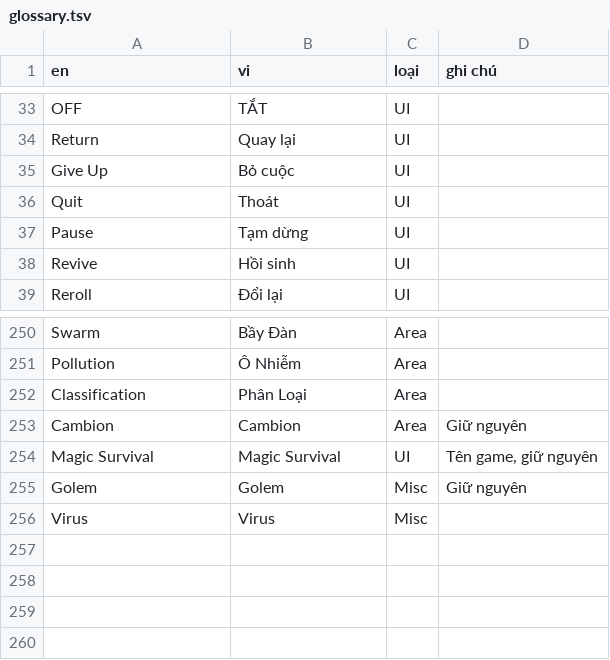
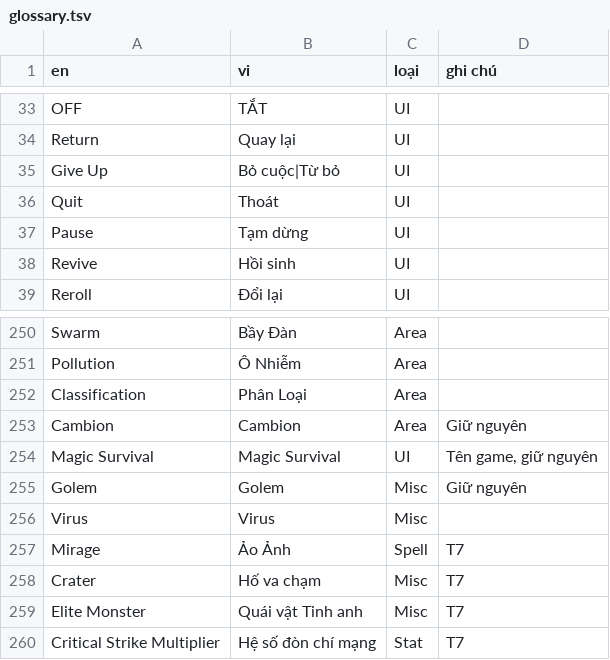
Before and after one commit to thenam020204-star/Vi-t-ho-game, a TSV file: text/glossary.tsv, drawn as a sheet; only a part is shown, gaps mark what is left out.

```diff
--- a/text/glossary.tsv
+++ b/text/glossary.tsv
@@ -34,3 +34,3 @@ OFF	TẮT	UI
 Return	Quay lại	UI	
-Give Up	Bỏ cuộc	UI	
+Give Up	Bỏ cuộc|Từ bỏ	UI	
 Quit	Thoát	UI	
@@ -256 +256,5 @@ Golem	Golem	Misc	Giữ nguyên
 Virus	Virus	Misc	
+Mirage	Ảo Ảnh	Spell	T7
+Crater	Hố va chạm	Misc	T7
+Elite Monster	Quái vật Tinh anh	Misc	T7
+Critical Strike Multiplier	Hệ số đòn chí mạng	Stat	T7
```
Also changed, not shown: 3 other files.
